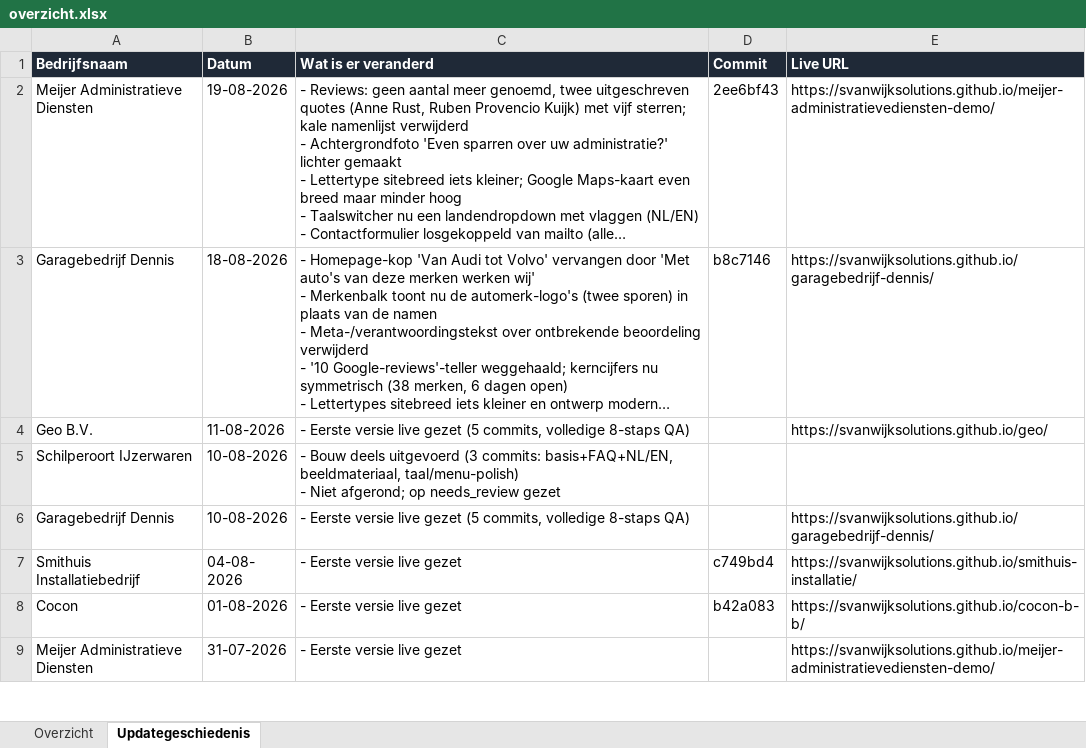
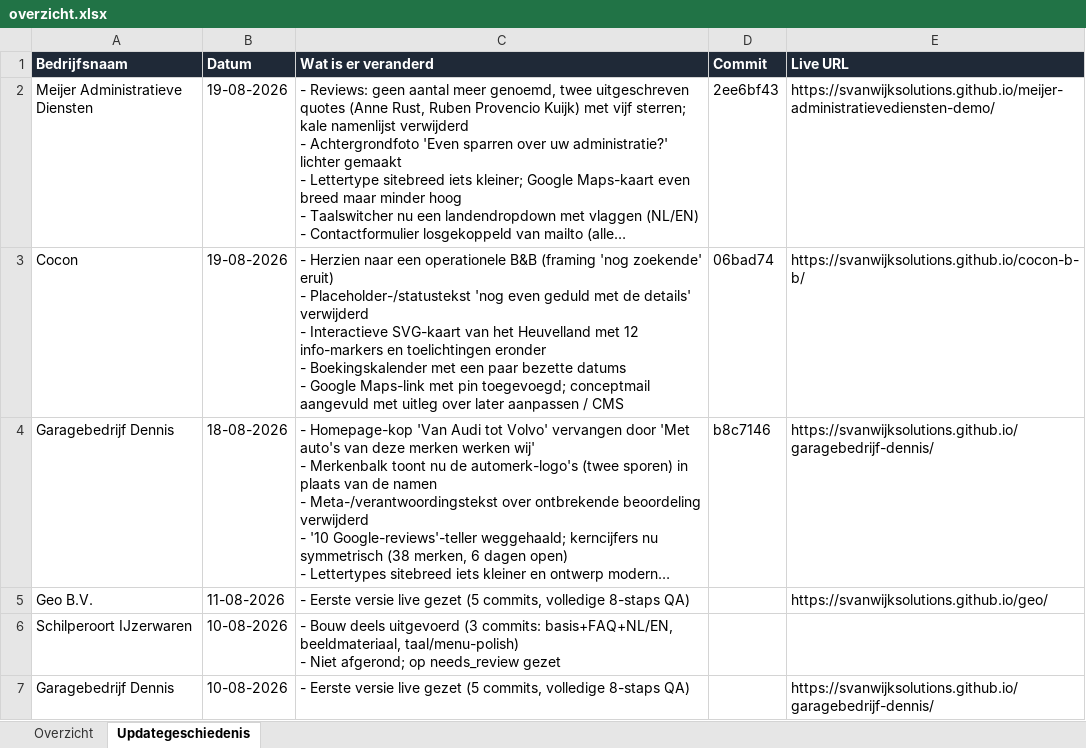
Before and after one commit to svanwijksolutions/demo-site-queue, an Excel workbook: overzicht.xlsx, sheet Updategeschiedenis, drawn as a sheet; only a part is shown; the shorter side is filled out with more unchanged rows; long unchanged cells end in …; values as stored, in another font and other column widths than the file's, no borders; table styles not drawn; ↵ is a line break in a cell; the diff names each change by its address in the sheet, - before the commit and + after, or states it on an @@ line.

```diff
--- a/overzicht.xlsx (sheet Updategeschiedenis)
+++ b/overzicht.xlsx (sheet Updategeschiedenis)
+row 3: Cocon | 19-08-2026 | - Herzien naar een operationele B&B (framing 'nog zoekende' eruit) ↵ - Placeholder-/statustekst 'nog even geduld met de details' verwijderd ↵ - Interactieve SVG-kaart van het Heuvelland met 12 info-markers en toelichtingen eronder ↵ - Boekingskalender met een paar bezette datums ↵ - Google Maps-link met pin toegevoegd; conceptmail aangevuld met uitleg over later aanpassen / CMS | 06bad74 | https://svanwijksolutions.github.io/cocon-b-b/
```
Also changed, not shown: sheet Overzicht, 2 other files.
